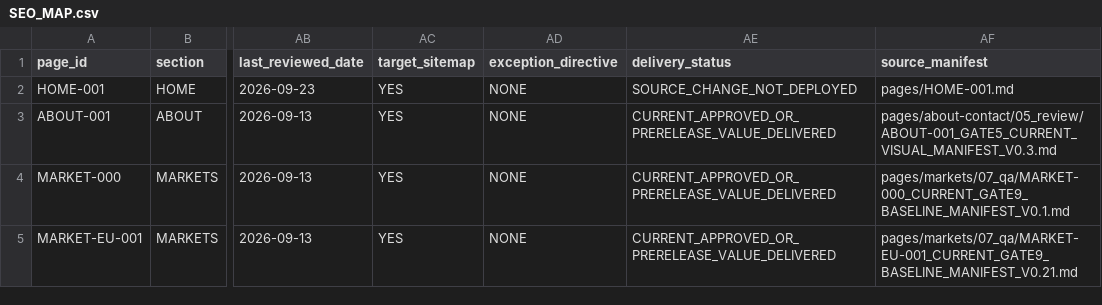
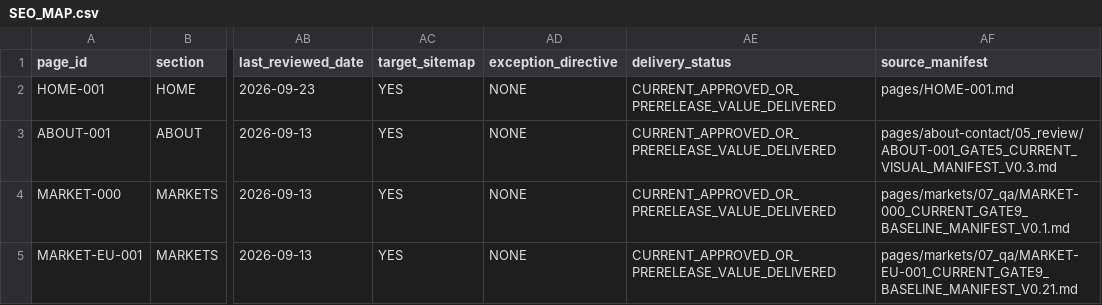
Before and after one commit to longestGj/wordpress-test, a CSV file: planning/SEO_MAP.csv, drawn as a sheet; only a part is shown, gaps mark what is left out; the diff names each change by its address in the sheet, - before the commit and + after, or states it on an @@ line.

```diff
--- a/planning/SEO_MAP.csv
+++ b/planning/SEO_MAP.csv
-AE2 (delivery_status): SOURCE_CHANGE_NOT_DEPLOYED
+AE2 (delivery_status): CURRENT_APPROVED_OR_PRERELEASE_VALUE_DELIVERED
```
Also changed, not shown: 3 other files.
